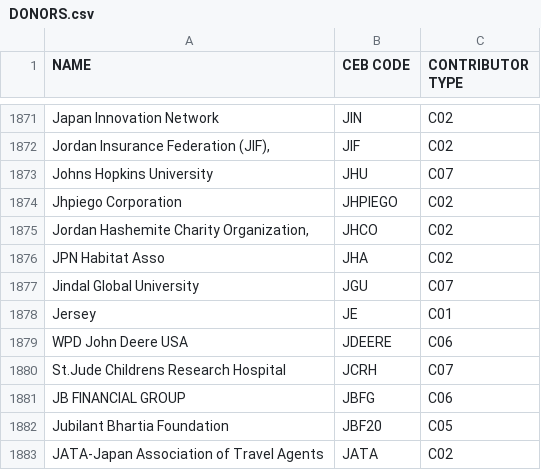
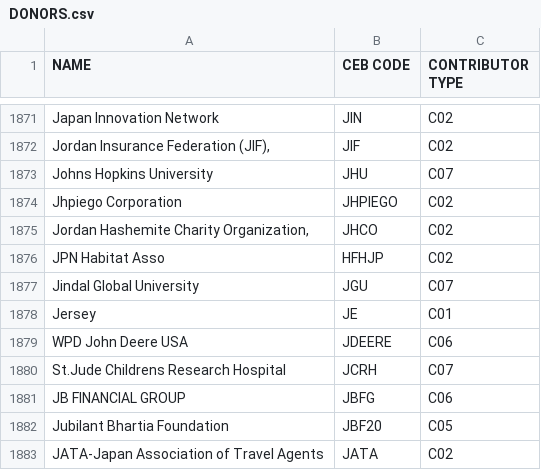
Before and after one commit to CEB-HLCM/FS-Public-Codes, a CSV file: DONORS.csv, drawn as a sheet; only a part is shown, gaps mark what is left out.

Commit message:
Updated DONORS

```diff
--- a/DONORS.csv
+++ b/DONORS.csv
@@ -1875,3 +1875,3 @@ Jhpiego Corporation,JHPIEGO,C02
 "Jordan Hashemite Charity Organization,",JHCO,C02
-JPN Habitat Asso,JHA,C02
+JPN Habitat Asso,HFHJP,C02
 Jindal Global University,JGU,C07
```
